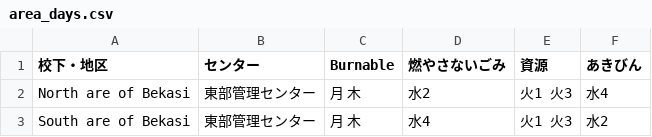
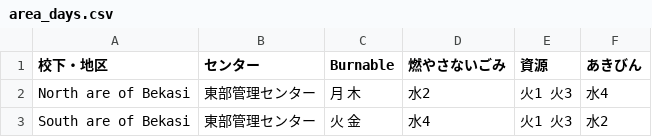
Before and after one commit to nick19840110/5374, a CSV file: data/area_days.csv, drawn as a sheet; the diff names each change by its address in the sheet, - before the commit and + after, or states it on an @@ line.

Commit message:
Add files via upload

```diff
--- a/data/area_days.csv
+++ b/data/area_days.csv
-C3 (Burnable): 月 木
+C3 (Burnable): 火 金
```
